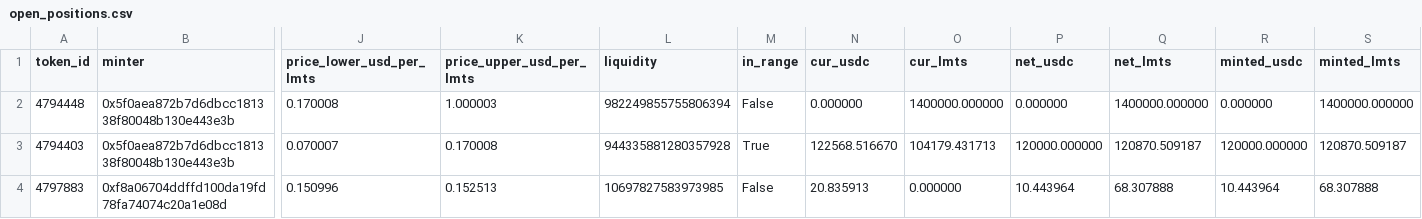
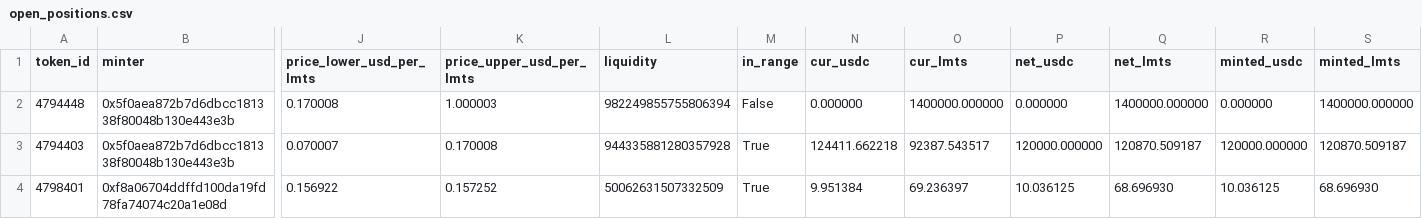
Before and after one commit to catmeover-png/uni001_new_parser, a CSV file: out/0x132531f014002acc9a9ccc98057fe05a88070ace/open_positions.csv, drawn as a sheet; only a part is shown, gaps mark what is left out; removed rows and columns are numbered as before the commit, all else as after; rows hold the shown columns only; the diff names each change by its address in the sheet, - before the commit and + after, or states it on an @@ line.

```diff
--- a/out/0x132531f014002acc9a9ccc98057fe05a88070ace/open_positions.csv
+++ b/out/0x132531f014002acc9a9ccc98057fe05a88070ace/open_positions.csv
-N3 (cur_usdc): 122568.516670
+N3 (cur_usdc): 124411.662218
-O3 (cur_lmts): 104179.431713
+O3 (cur_lmts): 92387.543517
-row 4: 4797883 | 0xf8a06704ddffd100da19fd78fa74074c20a1e08d | 0.150996 | 0.152513 | 10697827583973985 | False | 20.835913 | 0.000000 | 10.443964 | 68.307888 | 10.443964 | 68.307888
+row 4: 4798401 | 0xf8a06704ddffd100da19fd78fa74074c20a1e08d | 0.156922 | 0.157252 | 50062631507332509 | True | 9.951384 | 69.236397 | 10.036125 | 68.696930 | 10.036125 | 68.696930
```
Also changed, not shown: out/0x132531f014002acc9a9ccc98057fe05a88070ace/buckets.csv, out/0x132531f014002acc9a9ccc98057fe05a88070ace/summary.csv, 3 other files.
